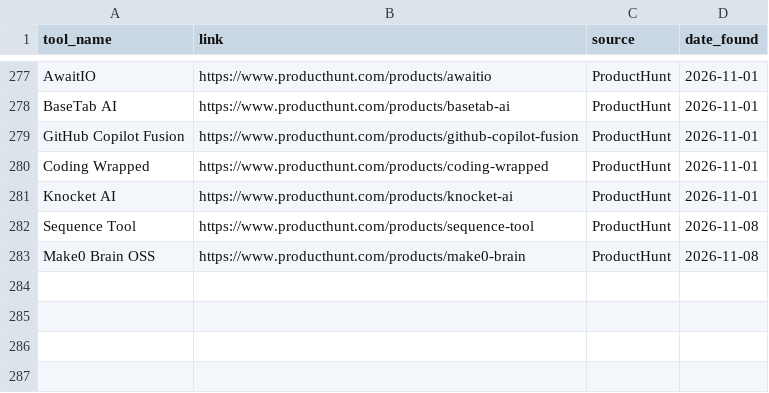
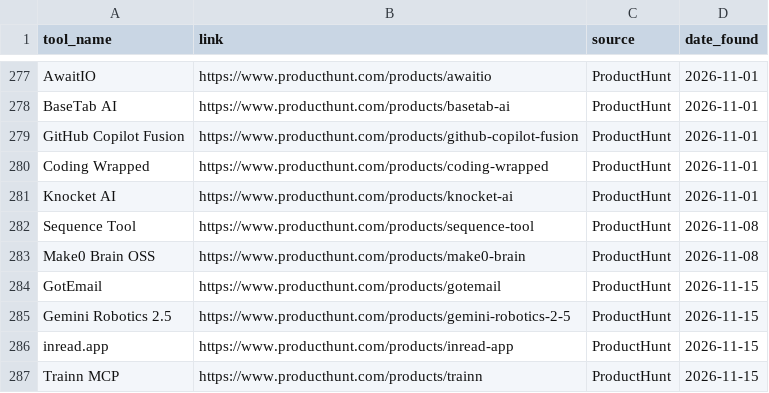
Before and after one commit to pradnyesh3110/data-pipeline-project-Automation, a CSV file: output.csv, drawn as a sheet; only a part is shown, gaps mark what is left out.

```diff
--- a/output.csv
+++ b/output.csv
@@ -283 +283,5 @@ Sequence Tool,https://www.producthunt.com/products/sequence-tool,ProductHunt,202
 Make0 Brain OSS,https://www.producthunt.com/products/make0-brain,ProductHunt,2026-11-08
+GotEmail,https://www.producthunt.com/products/gotemail,ProductHunt,2026-11-15
+Gemini Robotics 2.5,https://www.producthunt.com/products/gemini-robotics-2-5,ProductHunt,2026-11-15
+inread.app,https://www.producthunt.com/products/inread-app,ProductHunt,2026-11-15
+Trainn MCP,https://www.producthunt.com/products/trainn,ProductHunt,2026-11-15
```
